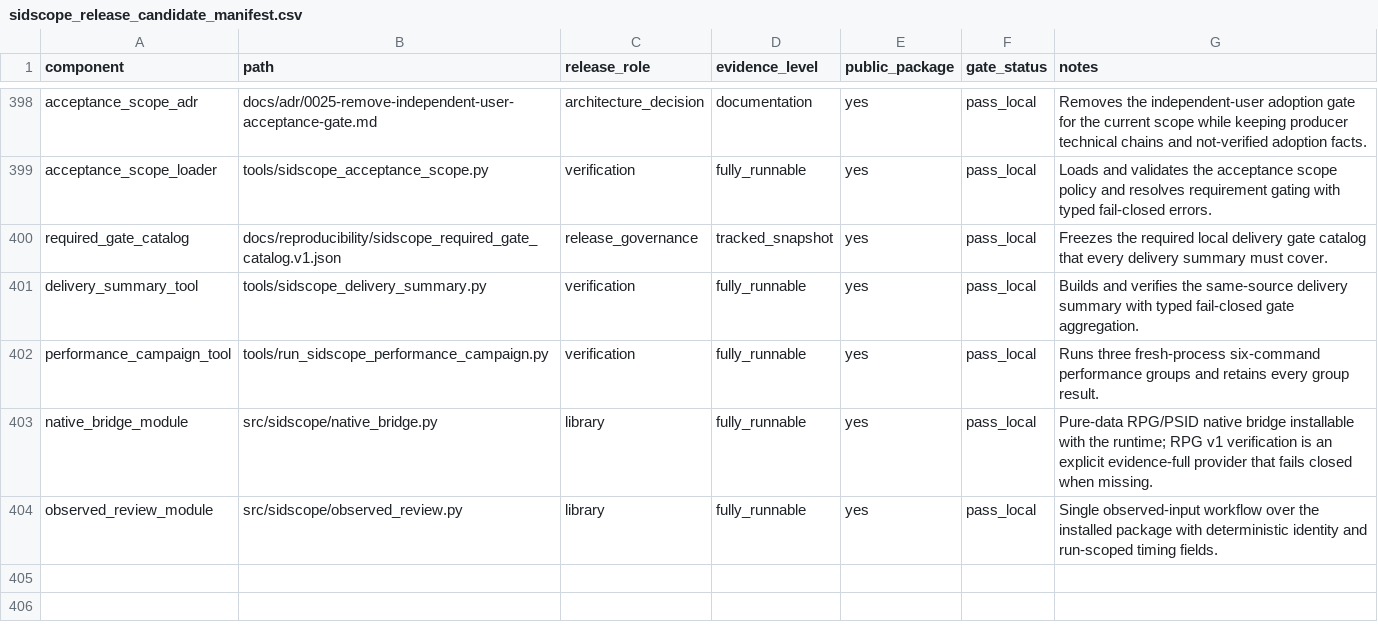
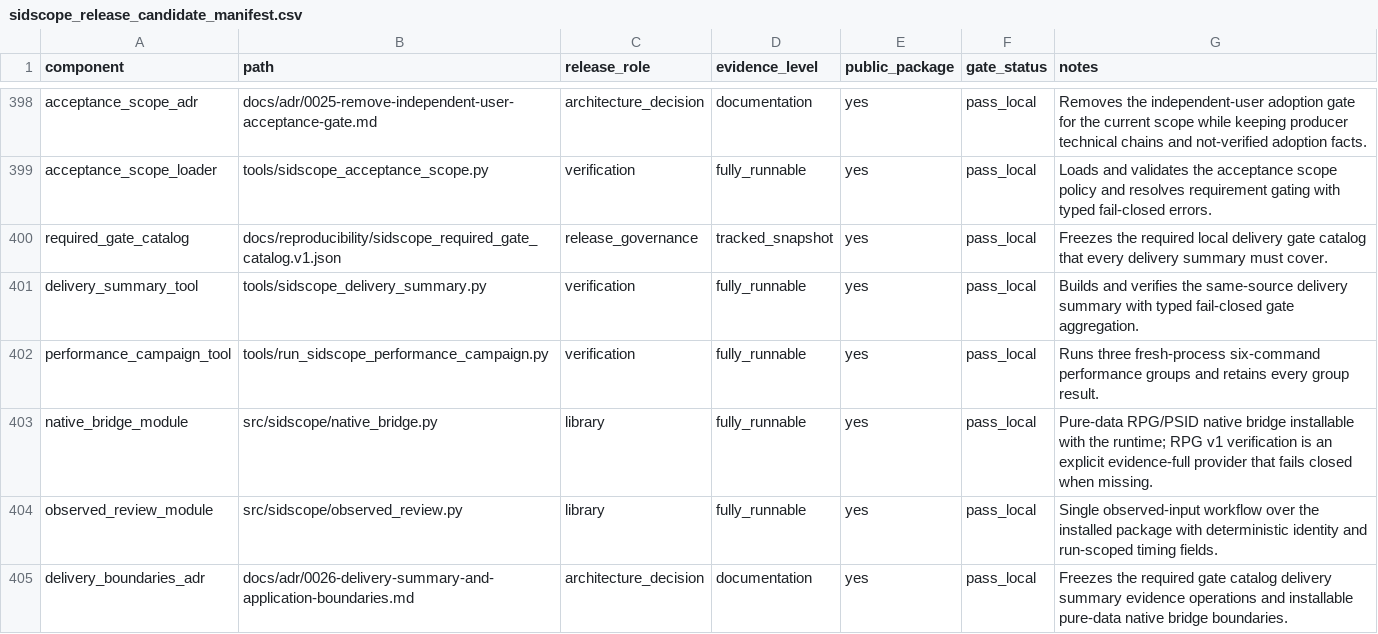
Before and after one commit to jdding/SIDscope, a CSV file: docs/reproducibility/sidscope_release_candidate_manifest.csv, drawn as a sheet; only a part is shown, gaps mark what is left out; the diff names each change by its address in the sheet, - before the commit and + after, or states it on an @@ line.

Commit message:
W07: sync governance docs for delivery closeout and acceptance scope
Add ADR-0026 (delivery summary plus application-layer boundaries) with
metadata token binding and manifest row; extend the RC packet required
evidence with the campaign and delivery summary; record the W01-W05
implementation in HANDOFF and the current development plan; fold in the
build-time receipt validation fix and bare-package-import handling for
the boundary scanner.

```diff
--- a/docs/reproducibility/sidscope_release_candidate_manifest.csv
+++ b/docs/reproducibility/sidscope_release_candidate_manifest.csv
+row 405: delivery_boundaries_adr | docs/adr/0026-delivery-summary-and-application-boundaries.md | architecture_decision | documentation | yes | pass_local | Freezes the required gate catalog delivery summary evidence operations and installable pure-data native bridge boundaries.
```
Also changed, not shown: 8 other files.
